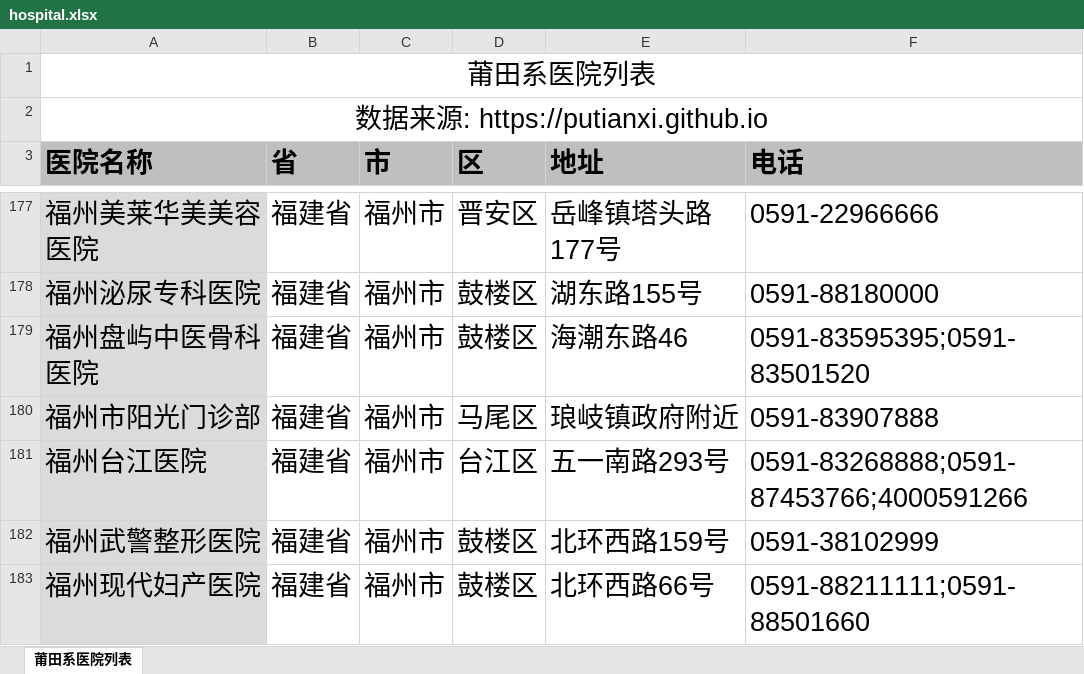
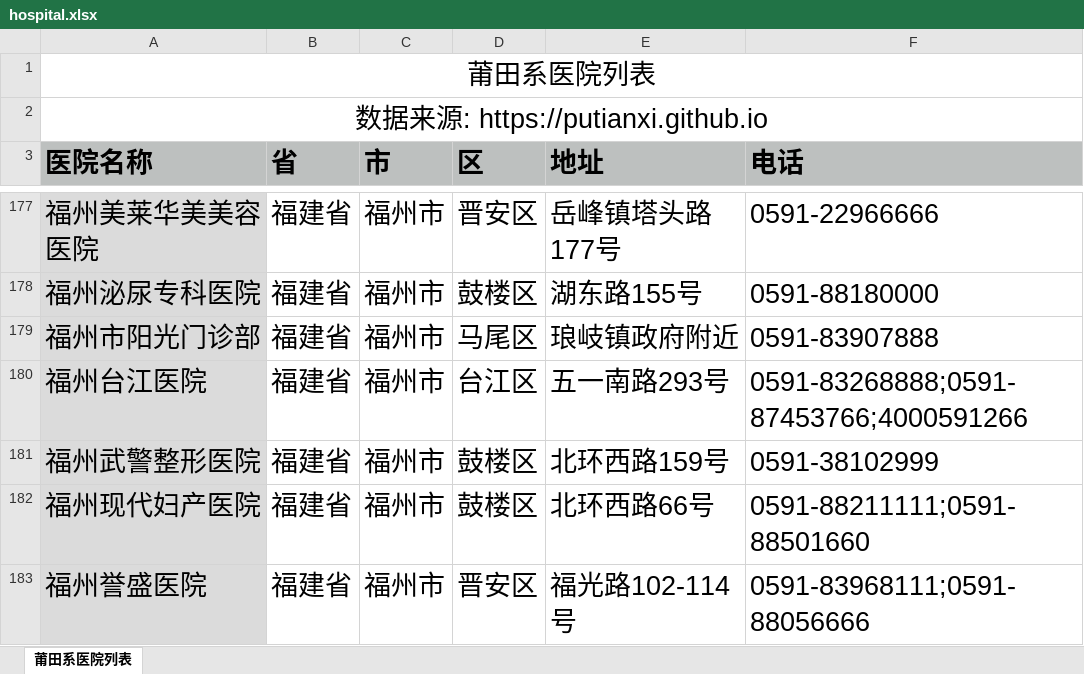
Before and after one commit to putianxi/putianxi.github.io, an Excel workbook: assets/data/hospital.xlsx, sheet 莆田系医院列表, drawn as a sheet; only a part is shown, gaps mark what is left out; the shorter side is filled out with more unchanged rows; values as stored, in another font and other column widths than the file's, no borders; the diff names each change by its address in the sheet, - before the commit and + after, or states it on an @@ line.

Commit message:
remove 福州盘屿中医骨科医院

```diff
--- a/assets/data/hospital.xlsx (sheet 莆田系医院列表)
+++ b/assets/data/hospital.xlsx (sheet 莆田系医院列表)
-row 179: 福州盘屿中医骨科医院 | 福建省 | 福州市 | 鼓楼区 | 海潮东路46 | 0591-83595395;0591-83501520
```
Also changed, not shown: 2 other files.
